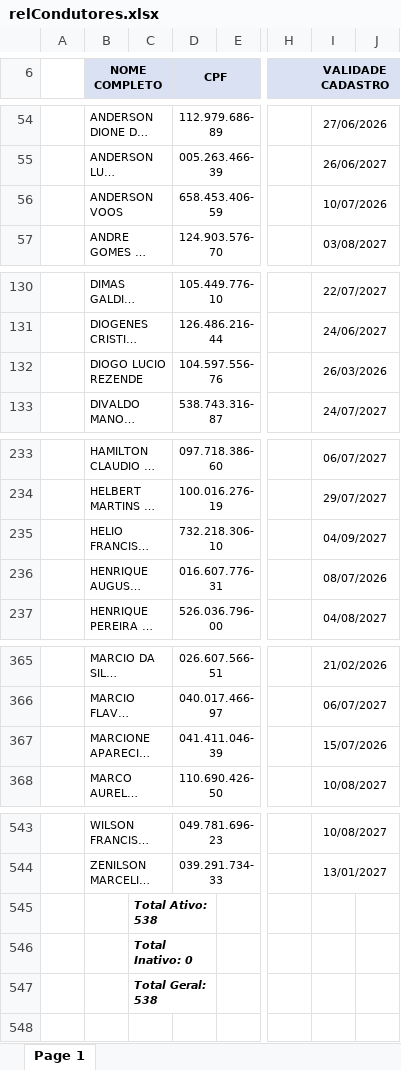
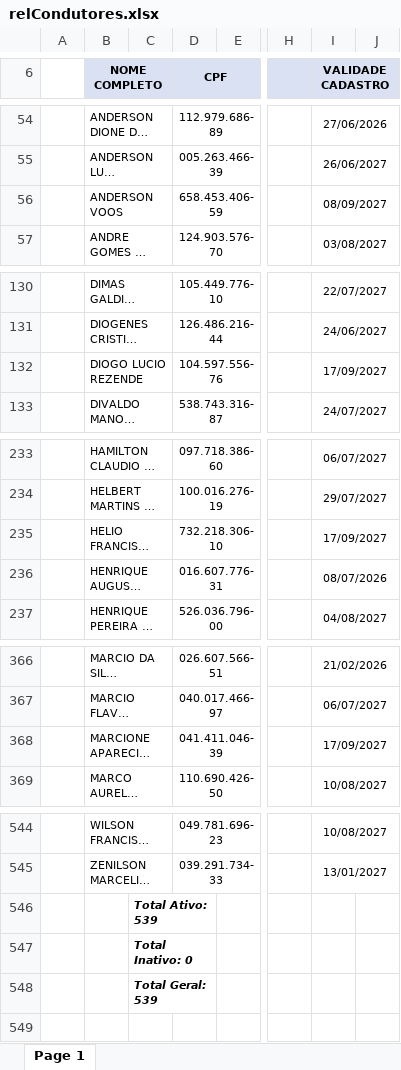
Before and after one commit to davi-souza-vmg/Gestao-de-Condutores, an Excel workbook: relCondutores.xlsx, sheet Page 1, drawn as a sheet; only a part is shown, gaps mark what is left out; long unchanged cells end in …; values as stored, in another font and other column widths than the file's, no borders; charts and pictures not drawn; addresses are those after the commit; the diff covers the shown part only; the diff names each change by its address in the sheet, - before the commit and + after, or states it on an @@ line.

```diff
--- a/relCondutores.xlsx (sheet Page 1)
+++ b/relCondutores.xlsx (sheet Page 1)
-I56 (VALIDADE CADASTRO): 10/07/2026
+I56 (VALIDADE CADASTRO): 08/09/2027
-I132 (VALIDADE CADASTRO): 26/03/2026
+I132 (VALIDADE CADASTRO): 17/09/2027
-I235 (VALIDADE CADASTRO): 04/09/2027
+I235 (VALIDADE CADASTRO): 17/09/2027
-I368 (VALIDADE CADASTRO): 15/07/2026
+I368 (VALIDADE CADASTRO): 17/09/2027
-C546: Total Ativo: 538
+C546: Total Ativo: 539
-C548: Total Geral: 538
+C548: Total Geral: 539
```
Also changed, not shown: 1 added row and 12 edited cells elsewhere in this sheet, charts or pictures.
